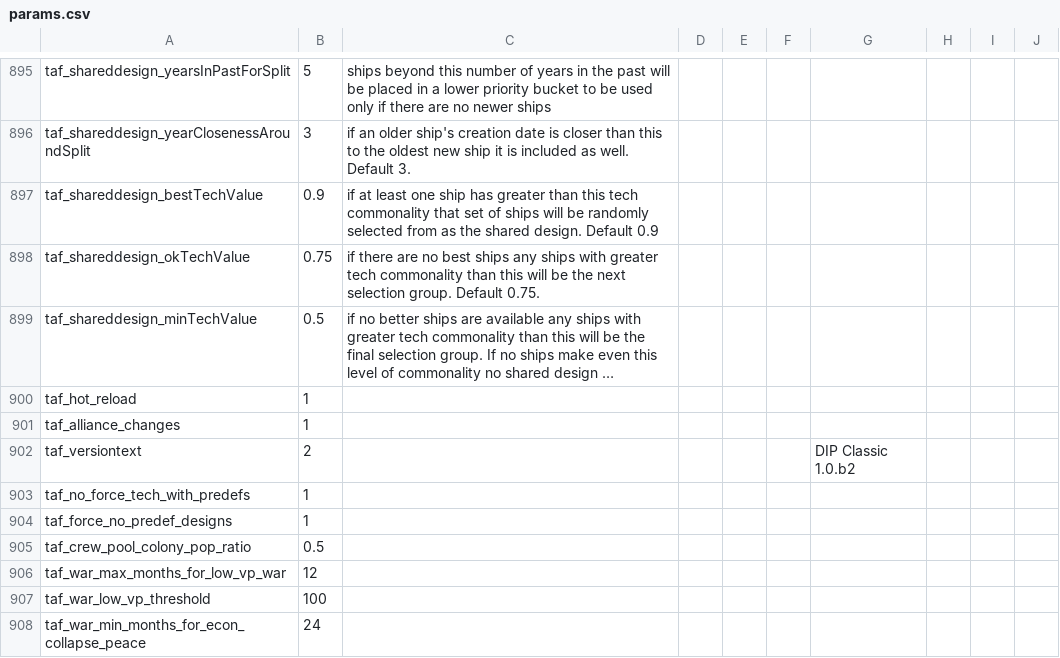
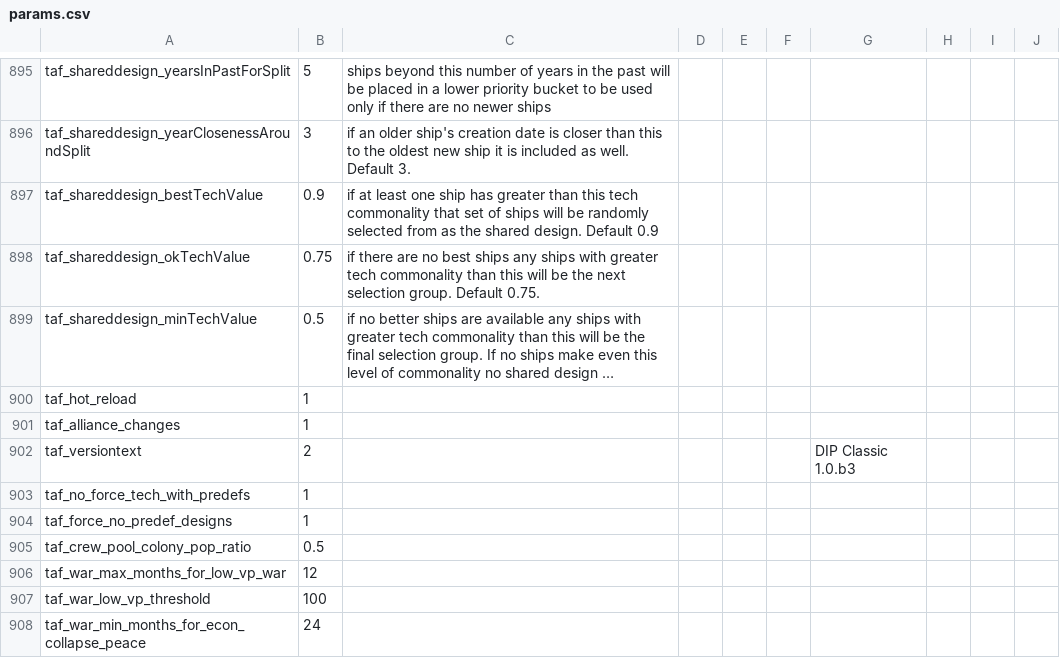
Before and after one commit to brothermunro/Dreadnought-Improvement-Project, a CSV file: params.csv, drawn as a sheet; only a part is shown, gaps mark what is left out; long unchanged cells end in ….

Commit message:
Update version number

```diff
--- a/params.csv
+++ b/params.csv
@@ -948,3 +948,3 @@ taf_hot_reload,1,,,,,,,,
 taf_alliance_changes,1,,,,,,,,
-taf_versiontext,2,,,,,DIP Classic 1.0.b2,,,
+taf_versiontext,2,,,,,DIP Classic 1.0.b3,,,
 taf_no_force_tech_with_predefs,1,,,,,,,,
```
